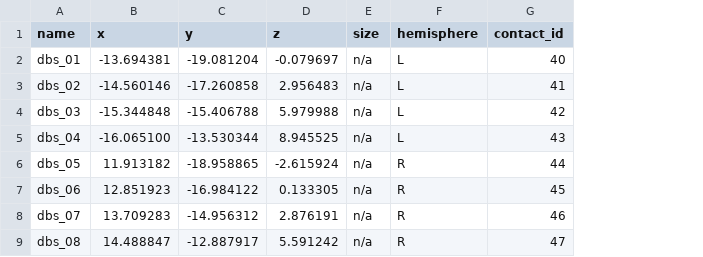
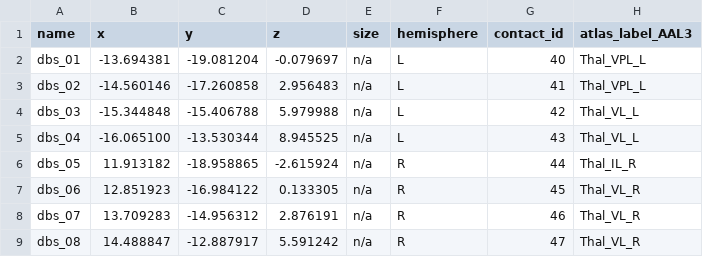
Before and after one commit to nemarDatasets/nm000399, a TSV file: sub-DBS4049/ses-2/ieeg/sub-DBS4049_ses-2_space-MNI152NLin2009bAsym_electrodes.tsv, drawn as a sheet; the diff names each change by its address in the sheet, - before the commit and + after, or states it on an @@ line.

```diff
--- a/sub-DBS4049/ses-2/ieeg/sub-DBS4049_ses-2_space-MNI152NLin2009bAsym_electrodes.tsv
+++ b/sub-DBS4049/ses-2/ieeg/sub-DBS4049_ses-2_space-MNI152NLin2009bAsym_electrodes.tsv
+column H (atlas_label_AAL3), rows 2-9: Thal_VPL_L | Thal_VPL_L | Thal_VL_L | Thal_VL_L | Thal_IL_R | Thal_VL_R | Thal_VL_R | Thal_VL_R
```
Also changed, not shown: participants.tsv, sub-DBS4051/ses-2/ieeg/sub-DBS4051_ses-2_space-MNI152NLin2009bAsym_electrodes.tsv, 53 other files.
